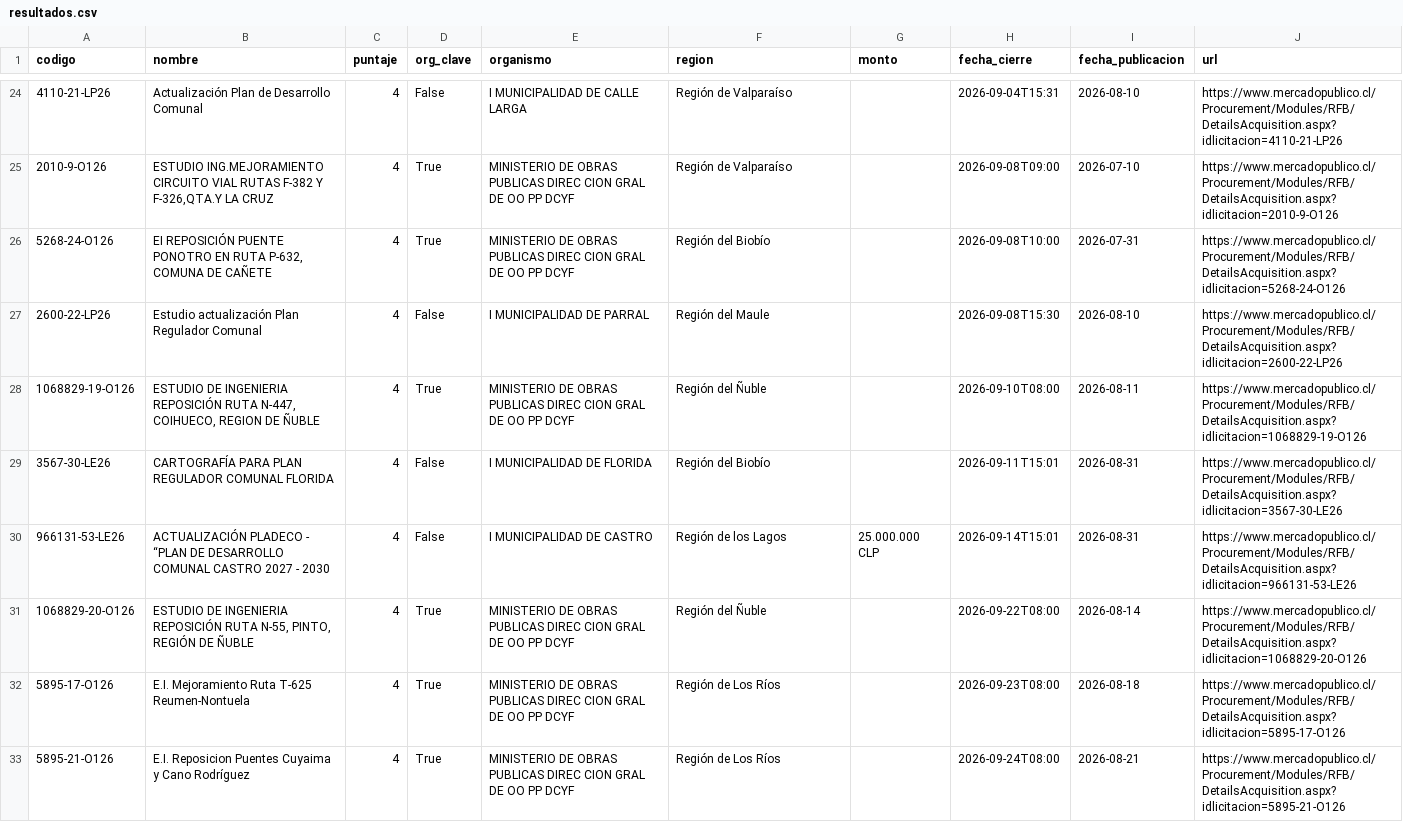
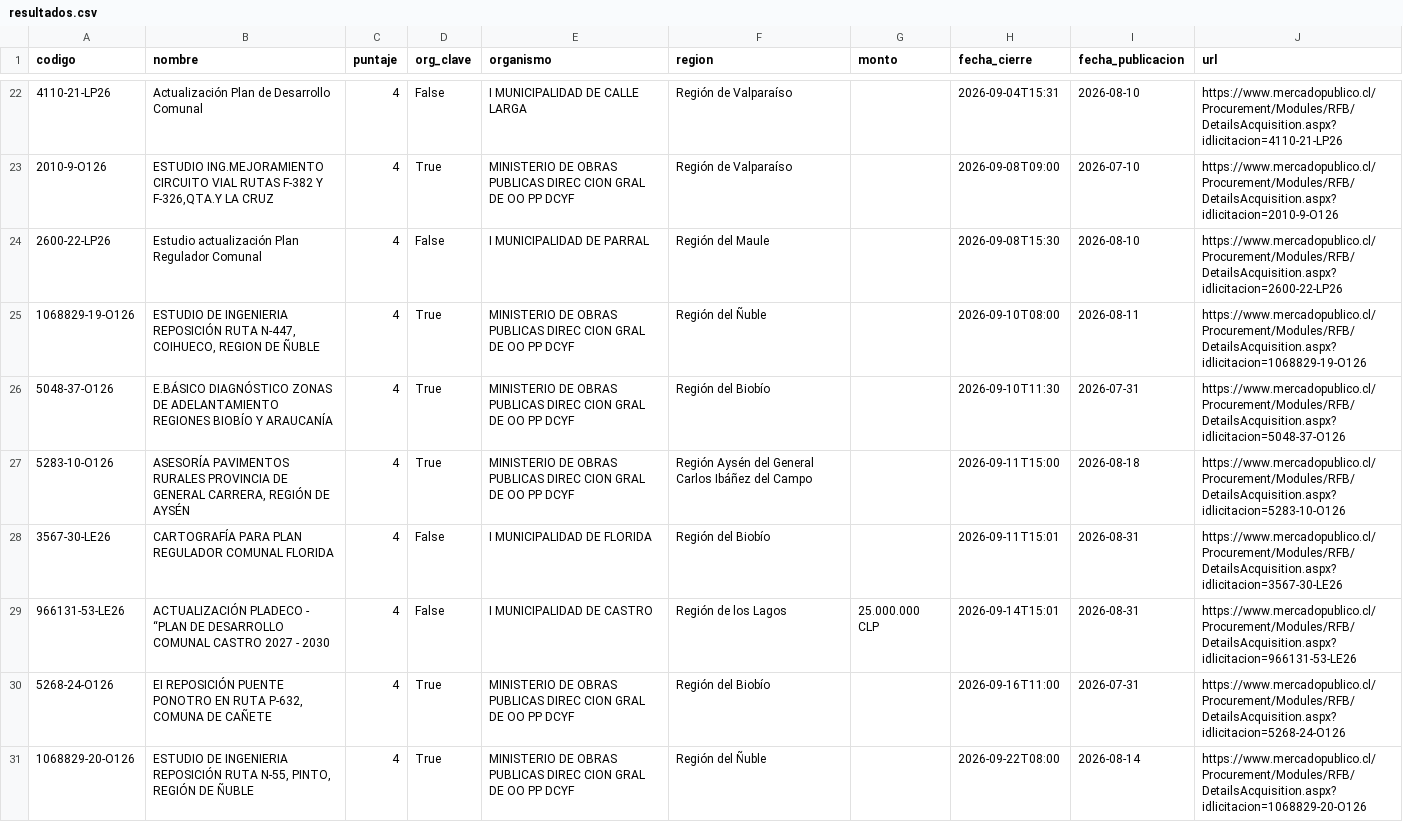
Before and after one commit to romedinag-tech/licitaciones, a CSV file: data/resultados.csv, drawn as a sheet; only a part is shown, gaps mark what is left out; the shorter side is filled out with more unchanged rows; removed rows and columns are numbered as before the commit, all else as after; the diff covers the shown part only; the diff names each change by its address in the sheet, - before the commit and + after, or states it on an @@ line.

```diff
--- a/data/resultados.csv
+++ b/data/resultados.csv
-row 26: 5268-24-O126 | EI REPOSICIÓN PUENTE PONOTRO EN RUTA P-632, COMUNA DE CAÑETE | 4 | True | MINISTERIO DE OBRAS PUBLICAS DIREC CION GRAL DE OO PP DCYF | Región del Biobío |  | 2026-09-08T10:00 | 2026-07-31 | https://www.mercadopublico.cl/Procurement/Modules/RFB/DetailsAcquisition.aspx?idlicitacion=5268-24-O126
+row 26: 5048-37-O126 | E.BÁSICO DIAGNÓSTICO ZONAS DE ADELANTAMIENTO REGIONES BIOBÍO Y ARAUCANÍA | 4 | True | MINISTERIO DE OBRAS PUBLICAS DIREC CION GRAL DE OO PP DCYF | Región del Biobío |  | 2026-09-10T11:30 | 2026-07-31 | https://www.mercadopublico.cl/Procurement/Modules/RFB/DetailsAcquisition.aspx?idlicitacion=5048-37-O126
+row 27: 5283-10-O126 | ASESORÍA PAVIMENTOS RURALES PROVINCIA DE GENERAL CARRERA, REGIÓN DE AYSÉN | 4 | True | MINISTERIO DE OBRAS PUBLICAS DIREC CION GRAL DE OO PP DCYF | Región Aysén del General Carlos Ibáñez del Campo |  | 2026-09-11T15:00 | 2026-08-18 | https://www.mercadopublico.cl/Procurement/Modules/RFB/DetailsAcquisition.aspx?idlicitacion=5283-10-O126
+row 30: 5268-24-O126 | EI REPOSICIÓN PUENTE PONOTRO EN RUTA P-632, COMUNA DE CAÑETE | 4 | True | MINISTERIO DE OBRAS PUBLICAS DIREC CION GRAL DE OO PP DCYF | Región del Biobío |  | 2026-09-16T11:00 | 2026-07-31 | https://www.mercadopublico.cl/Procurement/Modules/RFB/DetailsAcquisition.aspx?idlicitacion=5268-24-O126
```
Also changed, not shown: 7 added rows, 6 removed rows and 1 edited cell elsewhere in this file, 2 other files.
